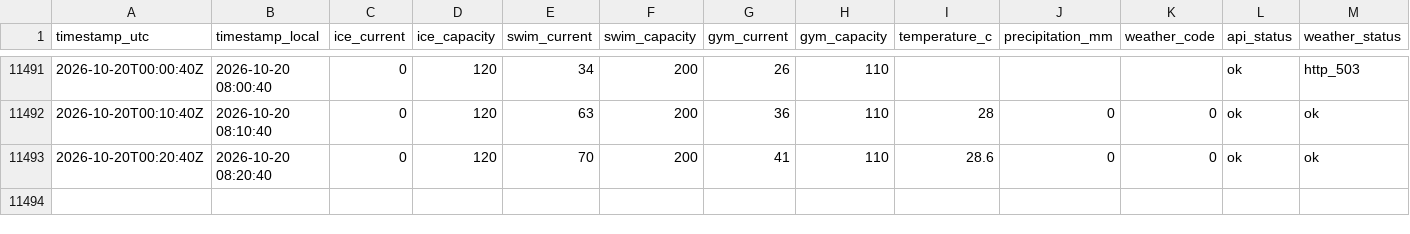
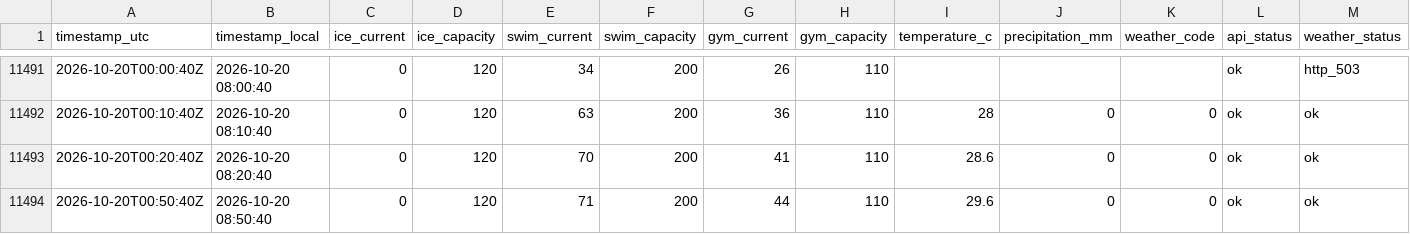
Before and after one commit to fresnarus/Pool-Monitor, a CSV file: data/occupancy.csv, drawn as a sheet; only a part is shown, gaps mark what is left out; the diff names each change by its address in the sheet, - before the commit and + after, or states it on an @@ line.

Commit message:
data: sample 2026-10-20T00:50:40Z

```diff
--- a/data/occupancy.csv
+++ b/data/occupancy.csv
+row 11494: 2026-10-20T00:50:40Z | 2026-10-20 08:50:40 | 0 | 120 | 71 | 200 | 44 | 110 | 29.6 | 0 | 0 | ok | ok
```
